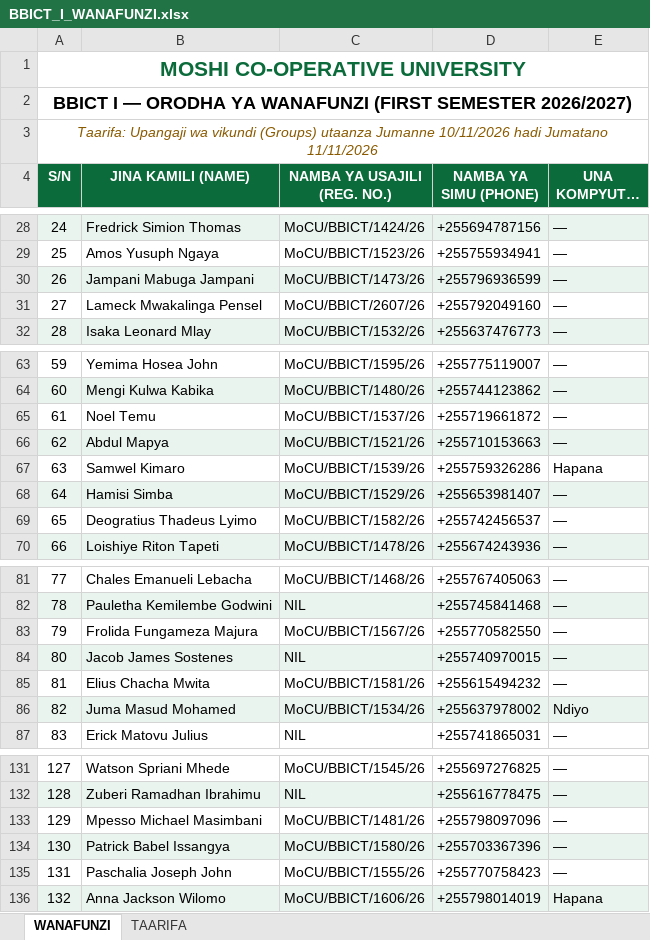
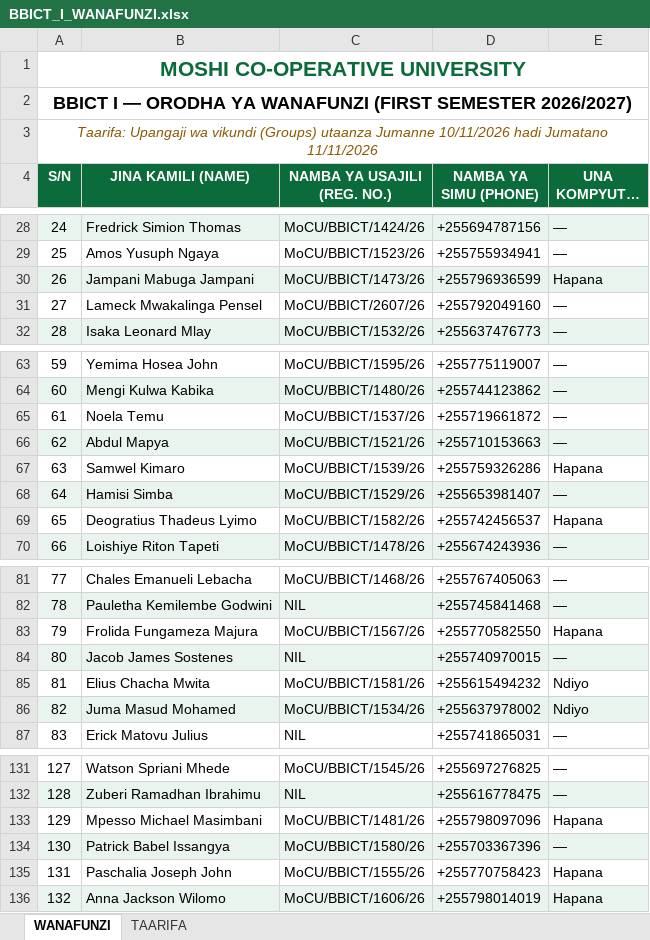
Before and after one commit to BBICT2026/BBICT-I, an Excel workbook: BBICT_I_WANAFUNZI.xlsx, sheet WANAFUNZI, drawn as a sheet; only a part is shown, gaps mark what is left out; long unchanged cells end in …; values as stored, in another font and other column widths than the file's, no borders; the diff covers the shown part only; the diff names each change by its address in the sheet, - before the commit and + after, or states it on an @@ line.

Commit message:
Correct Noela Temu; update PC responses (37 confirmed)

```diff
--- a/BBICT_I_WANAFUNZI.xlsx (sheet WANAFUNZI)
+++ b/BBICT_I_WANAFUNZI.xlsx (sheet WANAFUNZI)
-E30 (UNA KOMPYUTA? (PC)): —
+E30 (UNA KOMPYUTA? (PC)): Hapana
-B65 (JINA KAMILI (NAME)): Noel Temu
+B65 (JINA KAMILI (NAME)): Noela Temu
-E69 (UNA KOMPYUTA? (PC)): —
+E69 (UNA KOMPYUTA? (PC)): Hapana
-E83 (UNA KOMPYUTA? (PC)): —
+E83 (UNA KOMPYUTA? (PC)): Hapana
-E85 (UNA KOMPYUTA? (PC)): —
+E85 (UNA KOMPYUTA? (PC)): Ndiyo
-E133 (UNA KOMPYUTA? (PC)): —
+E133 (UNA KOMPYUTA? (PC)): Hapana
-E135 (UNA KOMPYUTA? (PC)): —
+E135 (UNA KOMPYUTA? (PC)): Hapana
```
Also changed, not shown: 10 edited cells elsewhere in this sheet, 1 other file.
